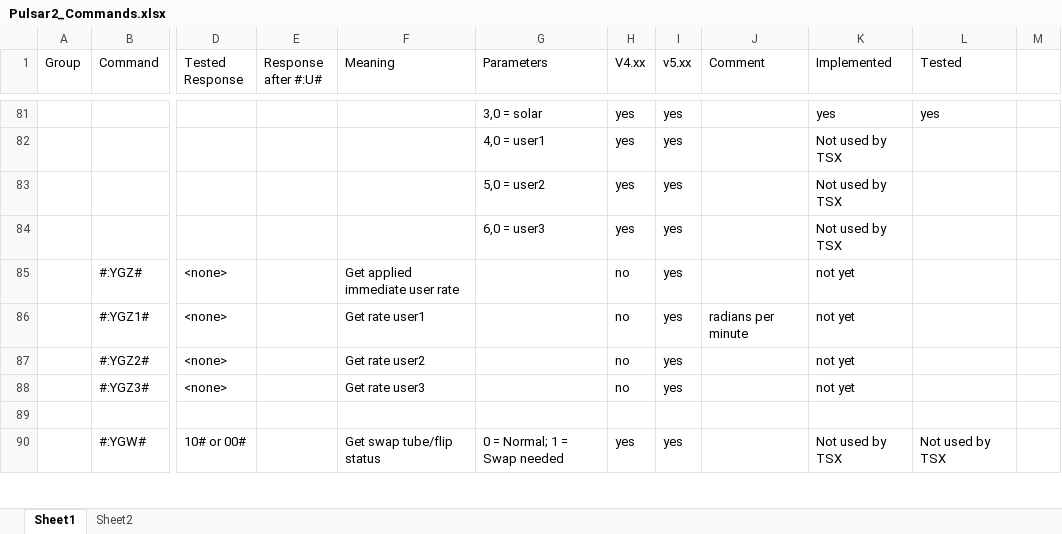
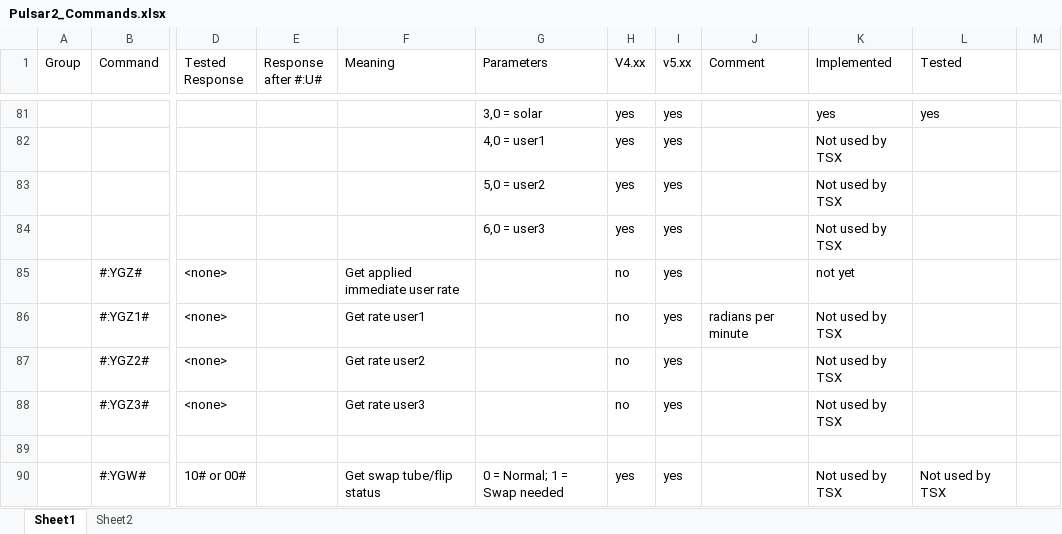
Before and after one commit to rpineau/Pulsar2, an Excel workbook: Pulsar2_Commands.xlsx, sheet Sheet1, drawn as a sheet; only a part is shown, gaps mark what is left out; values as stored, in another font and other column widths than the file's, no cell formats; the diff covers the shown part only; the diff names each change by its address in the sheet, - before the commit and + after, or states it on an @@ line.

```diff
--- a/Pulsar2_Commands.xlsx (sheet Sheet1)
+++ b/Pulsar2_Commands.xlsx (sheet Sheet1)
-K86:K88 (Implemented): not yet
+K86:K88 (Implemented): Not used by TSX
```
Also changed, not shown: 21 edited cells elsewhere in this sheet, cell formats, 3 other files.
